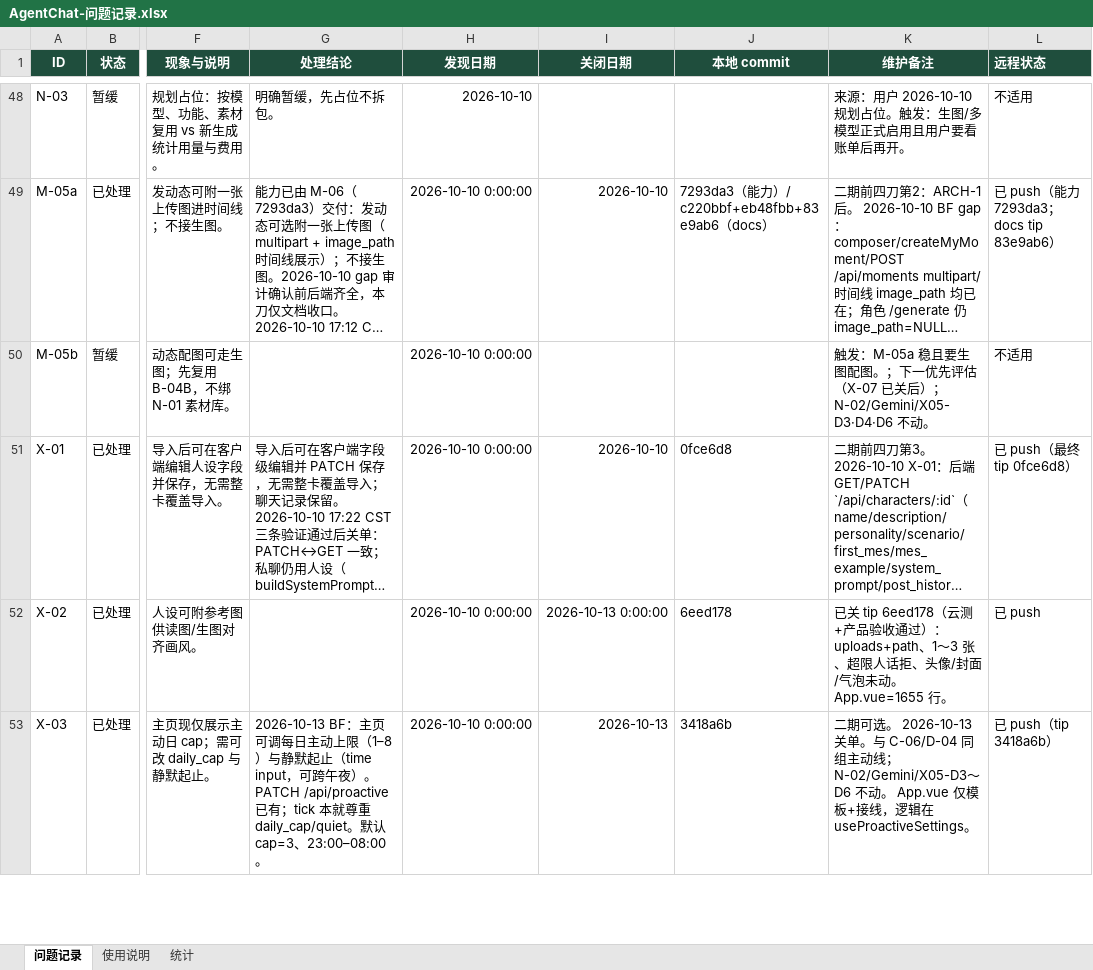
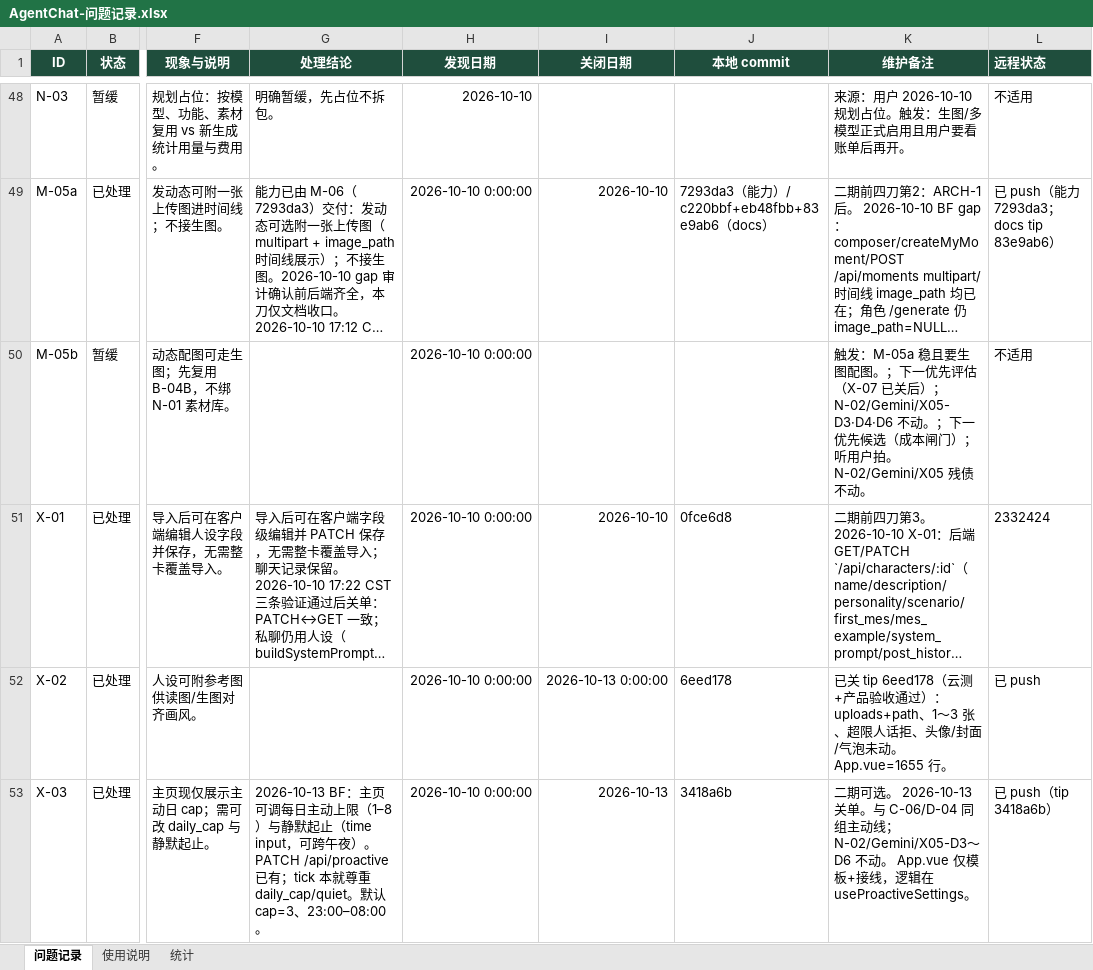
Before and after one commit to 2020638630/agent-chat, an Excel workbook: docs/product/AgentChat-问题记录.xlsx, sheet 问题记录, drawn as a sheet; only a part is shown, gaps mark what is left out; long unchanged cells end in …; values as stored, in another font and other column widths than the file's, no borders; conditional formats not drawn; the diff covers the shown part only; the diff names each change by its address in the sheet, - before the commit and + after, or states it on an @@ line.

```diff
--- a/docs/product/AgentChat-问题记录.xlsx (sheet 问题记录)
+++ b/docs/product/AgentChat-问题记录.xlsx (sheet 问题记录)
-K50 (维护备注): …N-02/Gemini/X05-D3·D4·D6 不动。
+K50 (维护备注): …N-02/Gemini/X05-D3·D4·D6 不动。；下一优先候选（成本闸门）；听用户拍。N-02/Gemini/X05 残债不动。
-L51 (远程状态): 已 push（最终 tip 0fce6d8）
+L51 (远程状态): 2332424
```
Also changed, not shown: 7 edited cells elsewhere in this sheet, sheet 统计, sheet 使用说明, 1 other file.
